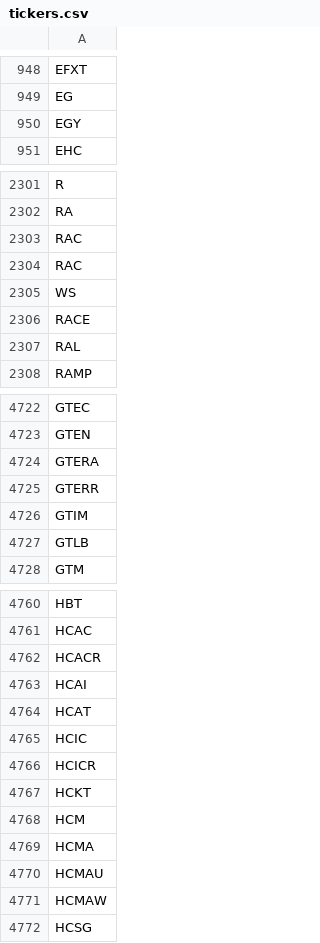
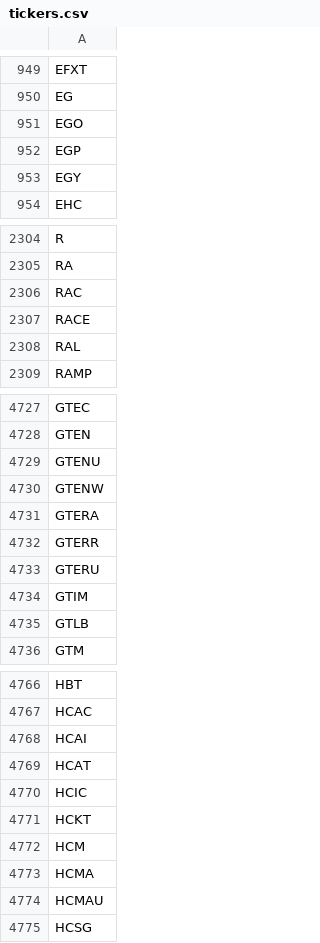
Before and after one commit to Tonomasan/Momentum-app_NYSE_NASDAQ_HTML, a CSV file: tickers.csv, drawn as a sheet; only a part is shown, gaps mark what is left out; removed rows and columns are numbered as before the commit, all else as after; the diff covers the shown part only; the diff names each change by its address in the sheet, - before the commit and + after, or states it on an @@ line.

```diff
--- a/tickers.csv
+++ b/tickers.csv
+row 951: EGO
+row 952: EGP
-row 2304: RAC
-row 2305: WS
+row 4729: GTENU
+row 4730: GTENW
+row 4733: GTERU
-row 4762: HCACR
-row 4766: HCICR
-row 4771: HCMAW
```
Also changed, not shown: 46 added rows, 53 removed rows and 4 edited cells elsewhere in this file, momentum_data.csv, 2 other files.
